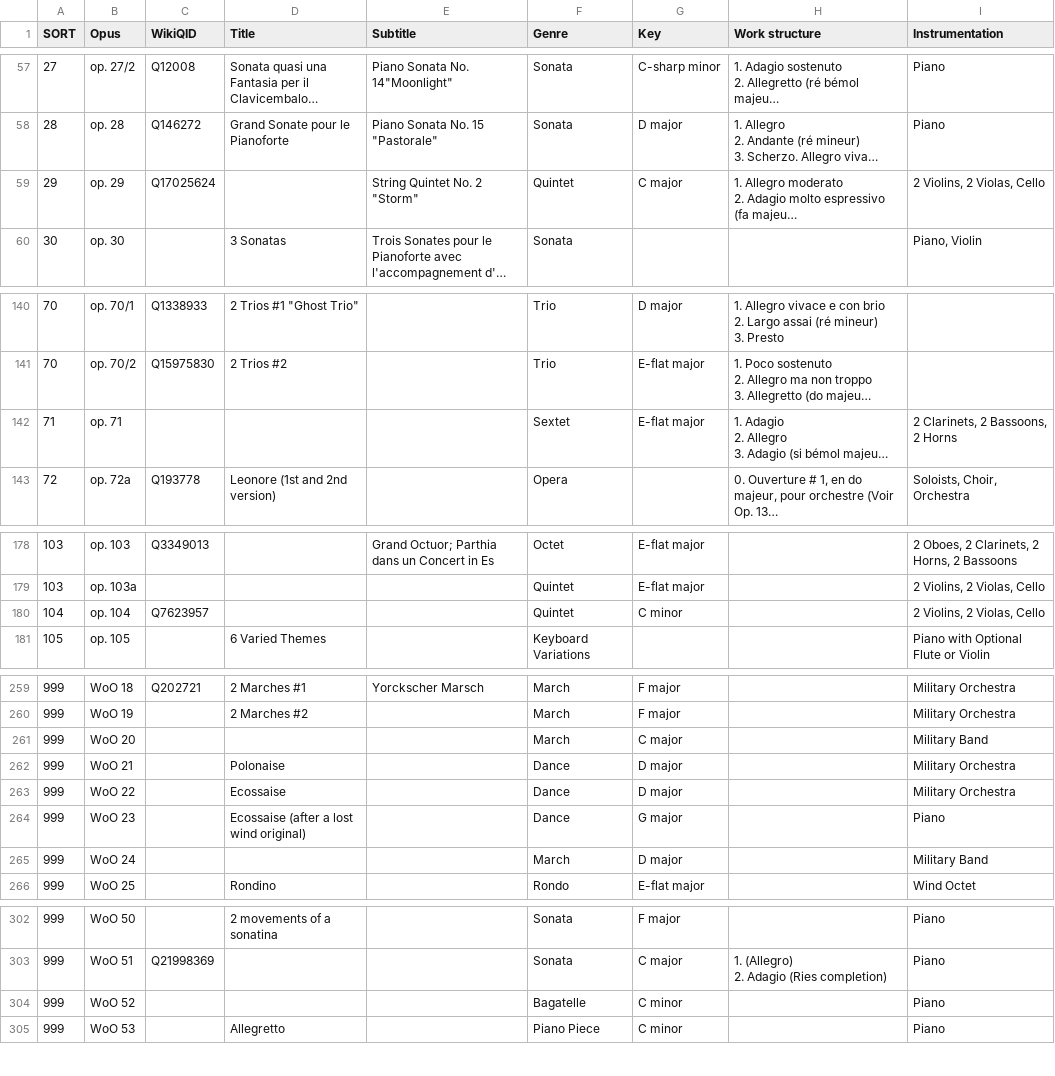
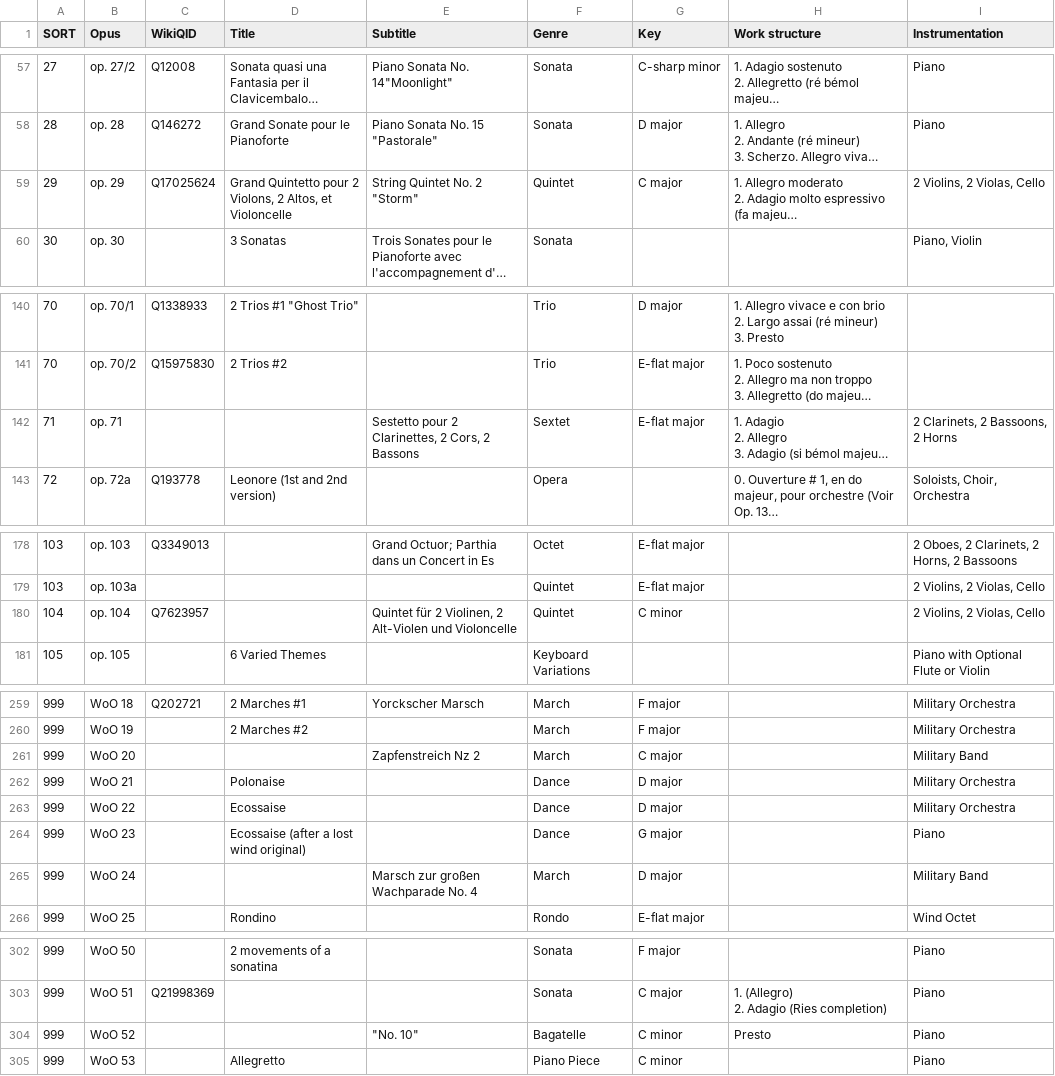
Before and after one commit to KenParker-CN/Konzert-database, a CSV file: data/catalogues/Beethoven.csv, drawn as a sheet; only a part is shown, gaps mark what is left out; long unchanged cells end in …; the diff covers the shown part only; the diff names each change by its address in the sheet, - before the commit and + after, or states it on an @@ line.

Commit message:
update Beethoven's worklist

```diff
--- a/data/catalogues/Beethoven.csv
+++ b/data/catalogues/Beethoven.csv
-D59 (Title): (empty)
+D59 (Title): Grand Quintetto pour 2 Violons, 2 Altos, et Violoncelle
-E142 (Subtitle): (empty)
+E142 (Subtitle): Sestetto pour 2 Clarinettes, 2 Cors, 2 Bassons
-E180 (Subtitle): (empty)
+E180 (Subtitle): Quintet für 2 Violinen, 2 Alt-Violen und Violoncelle
-E261 (Subtitle): (empty)
+E261 (Subtitle): Zapfenstreich Nz 2
-E265 (Subtitle): (empty)
+E265 (Subtitle): Marsch zur großen Wachparade No. 4
-E304 (Subtitle): (empty)
+E304 (Subtitle): "No. 10"
-H304 (Work structure): (empty)
+H304 (Work structure): Presto
```
Also changed, not shown: 5 moved rows and 14 edited cells elsewhere in this file.
